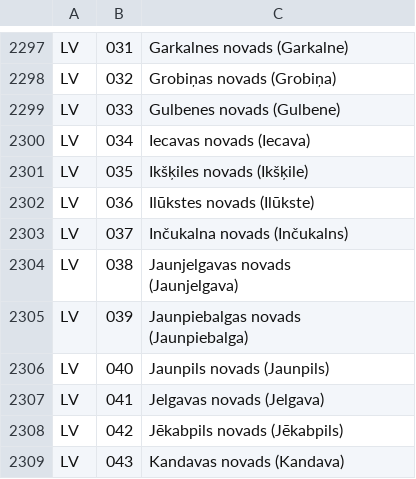
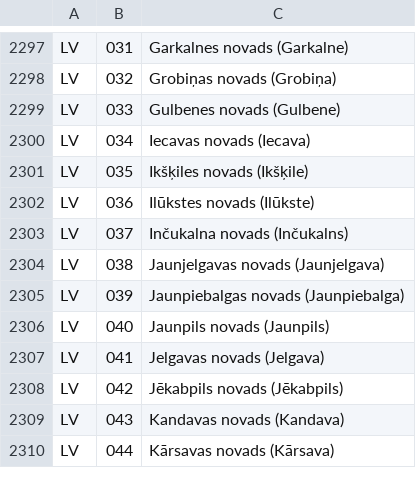
Before and after one commit to mamidon/un-locode, a CSV file: data/subdivision-codes.csv, drawn as a sheet; only a part is shown, gaps mark what is left out; the shorter side is filled out with more unchanged rows.

Commit message:
Removing empty lines

```diff
--- a/data/subdivision-codes.csv
+++ b/data/subdivision-codes.csv
@@ -2303,8 +2303,4 @@ LV,036,Ilūkstes novads (Ilūkste)
 LV,037,Inčukalna novads (Inčukalns)
-LV,038,"Jaunjelgavas novads
-
-(Jaunjelgava)"
-LV,039,"Jaunpiebalgas novads
-
-(Jaunpiebalga)"
+LV,038,"Jaunjelgavas novads (Jaunjelgava)"
+LV,039,"Jaunpiebalgas novads (Jaunpiebalga)"
 LV,040,Jaunpils novads (Jaunpils)
```
